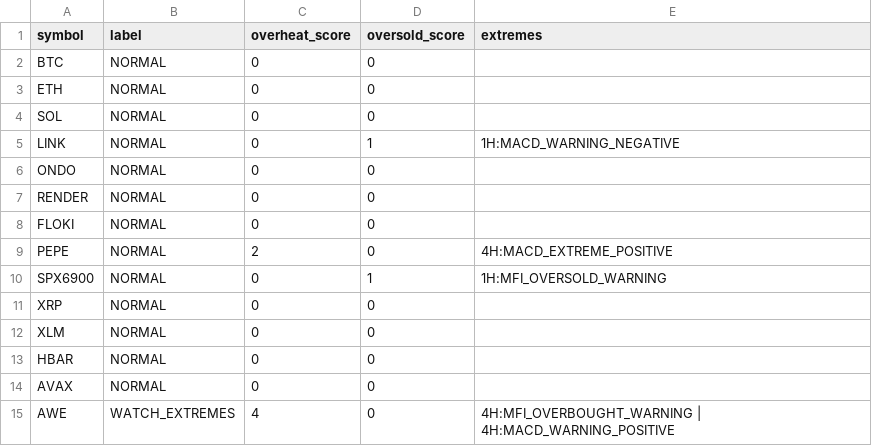
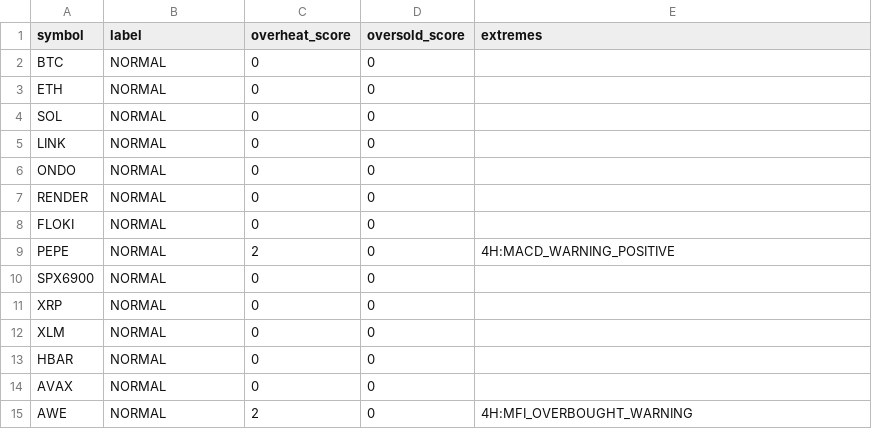
Before and after one commit to PawelKaminski12/TEST-LAB-V8, a CSV file: tactical_engine/TACTICAL_EXTREME_CONFLUENCE.csv, drawn as a sheet.

```diff
--- a/tactical_engine/TACTICAL_EXTREME_CONFLUENCE.csv
+++ b/tactical_engine/TACTICAL_EXTREME_CONFLUENCE.csv
@@ -4,3 +4,3 @@ ETH,NORMAL,0,0,
 SOL,NORMAL,0,0,
-LINK,NORMAL,0,1,1H:MACD_WARNING_NEGATIVE
+LINK,NORMAL,0,0,
 ONDO,NORMAL,0,0,
@@ -8,4 +8,4 @@ RENDER,NORMAL,0,0,
 FLOKI,NORMAL,0,0,
-PEPE,NORMAL,2,0,4H:MACD_EXTREME_POSITIVE
-SPX6900,NORMAL,0,1,1H:MFI_OVERSOLD_WARNING
+PEPE,NORMAL,2,0,4H:MACD_WARNING_POSITIVE
+SPX6900,NORMAL,0,0,
 XRP,NORMAL,0,0,
@@ -14,2 +14,2 @@ HBAR,NORMAL,0,0,
 AVAX,NORMAL,0,0,
-AWE,WATCH_EXTREMES,4,0,4H:MFI_OVERBOUGHT_WARNING | 4H:MACD_WARNING_POSITIVE
+AWE,NORMAL,2,0,4H:MFI_OVERBOUGHT_WARNING
```
Also changed, not shown: tactical_engine/BTCUSDT_1H.csv, tactical_engine/SOLUSDT_1H.csv, 30 other files.
